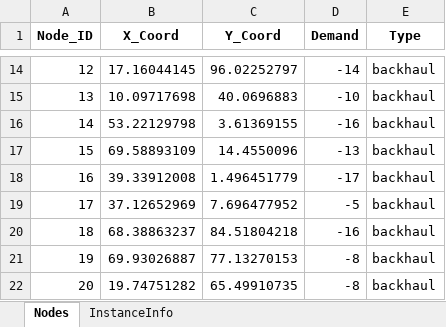
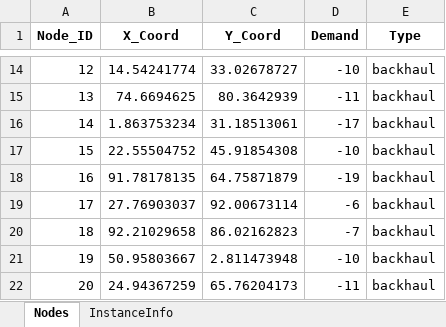
Before and after one commit to TinBip28/daa_vrpb, an Excel workbook: data_20_customers_center_depot.xlsx, sheet Nodes, drawn as a sheet; only a part is shown, gaps mark what is left out; values as stored, in another font and other column widths than the file's, no borders; the diff covers the shown part only; the diff names each change by its address in the sheet, - before the commit and + after, or states it on an @@ line.

```diff
--- a/data_20_customers_center_depot.xlsx (sheet Nodes)
+++ b/data_20_customers_center_depot.xlsx (sheet Nodes)
-B14 (X_Coord): 17.16044145
+B14 (X_Coord): 14.54241774
-C14 (Y_Coord): 96.02252797
+C14 (Y_Coord): 33.02678727
-D14 (Demand): -14
+D14 (Demand): -10
-B15 (X_Coord): 10.09717698
+B15 (X_Coord): 74.6694625
-C15 (Y_Coord): 40.0696883
+C15 (Y_Coord): 80.3642939
-D15 (Demand): -10
+D15 (Demand): -11
-B16 (X_Coord): 53.22129798
+B16 (X_Coord): 1.863753234
-C16 (Y_Coord): 3.61369155
+C16 (Y_Coord): 31.18513061
-D16 (Demand): -16
+D16 (Demand): -17
-B17 (X_Coord): 69.58893109
+B17 (X_Coord): 22.55504752
-C17 (Y_Coord): 14.4550096
+C17 (Y_Coord): 45.91854308
-D17 (Demand): -13
+D17 (Demand): -10
-B18 (X_Coord): 39.33912008
+B18 (X_Coord): 91.78178135
-C18 (Y_Coord): 1.496451779
+C18 (Y_Coord): 64.75871879
-D18 (Demand): -17
+D18 (Demand): -19
-B19 (X_Coord): 37.12652969
+B19 (X_Coord): 27.76903037
-C19 (Y_Coord): 7.696477952
+C19 (Y_Coord): 92.00673114
-D19 (Demand): -5
+D19 (Demand): -6
-B20 (X_Coord): 68.38863237
+B20 (X_Coord): 92.21029658
-C20 (Y_Coord): 84.51804218
+C20 (Y_Coord): 86.02162823
-D20 (Demand): -16
+D20 (Demand): -7
-B21 (X_Coord): 69.93026887
+B21 (X_Coord): 50.95803667
-C21 (Y_Coord): 77.13270153
+C21 (Y_Coord): 2.811473948
-D21 (Demand): -8
+D21 (Demand): -10
-B22 (X_Coord): 19.74751282
+B22 (X_Coord): 24.94367259
-C22 (Y_Coord): 65.49910735
+C22 (Y_Coord): 65.76204173
-D22 (Demand): -8
+D22 (Demand): -11
```
Also changed, not shown: 32 edited cells elsewhere in this sheet, data_100_customers_corner_depot.xlsx, data_10_customers_corner_depot.xlsx, 14 other files.
